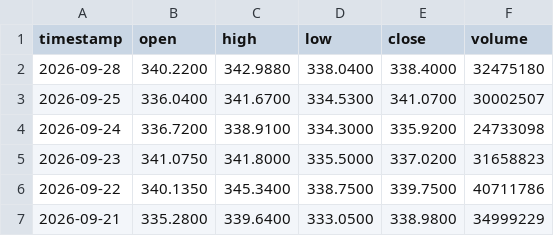
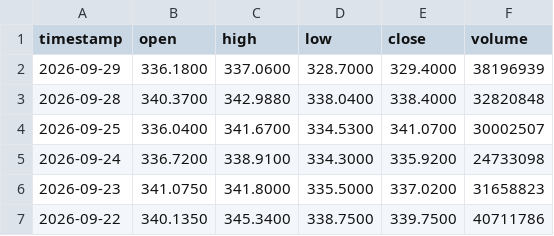
Before and after one commit to jordychew93/Project-S, a CSV file: data/stock_AAPL.csv, drawn as a sheet; only a part is shown; the shorter side is filled out with more unchanged rows.

```diff
--- a/data/stock_AAPL.csv
+++ b/data/stock_AAPL.csv
@@ -1,3 +1,4 @@
 timestamp,open,high,low,close,volume
-2026-09-28,340.2200,342.9880,338.0400,338.4000,32475180
+2026-09-29,336.1800,337.0600,328.7000,329.4000,38196939
+2026-09-28,340.3700,342.9880,338.0400,338.4000,32820848
 2026-09-25,336.0400,341.6700,334.5300,341.0700,30002507
```
Also changed, not shown: data/stock_AMZN.csv, data/stock_GOOGL.csv, 14 other files.
